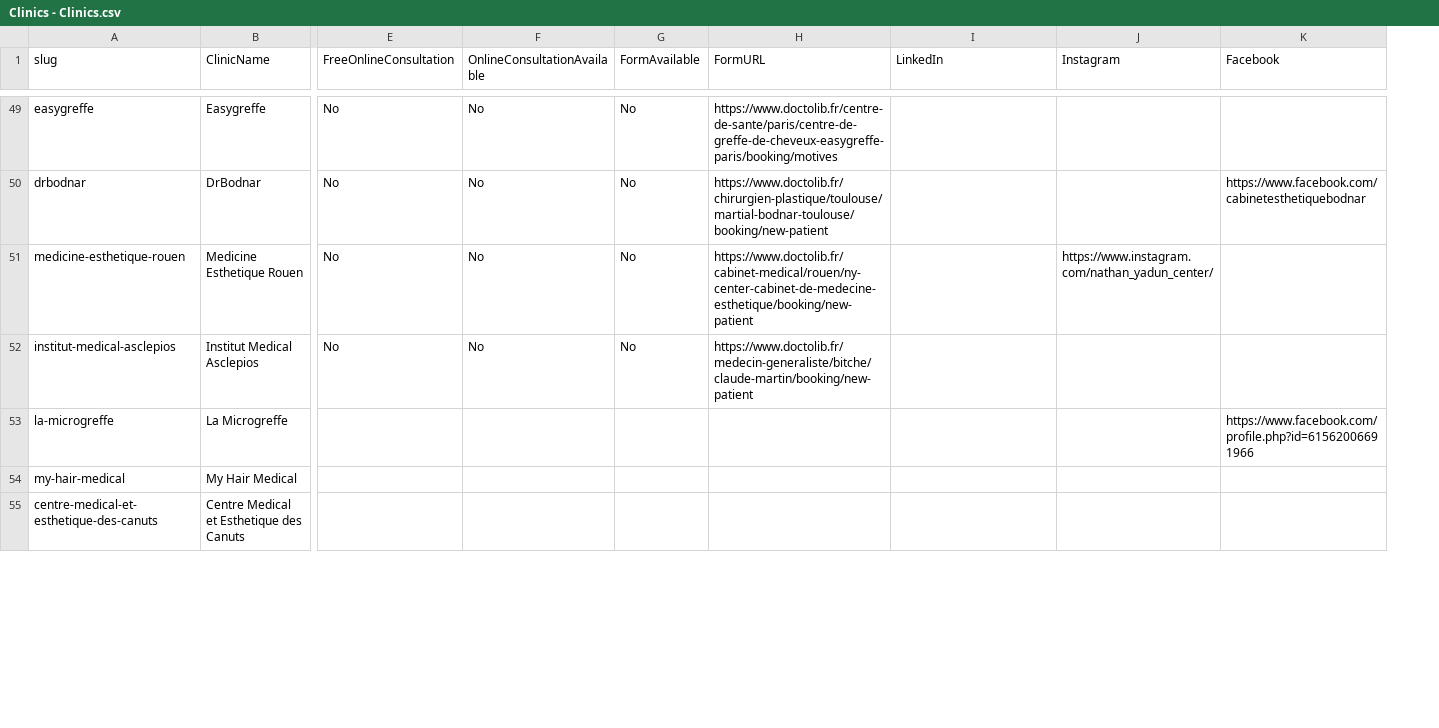
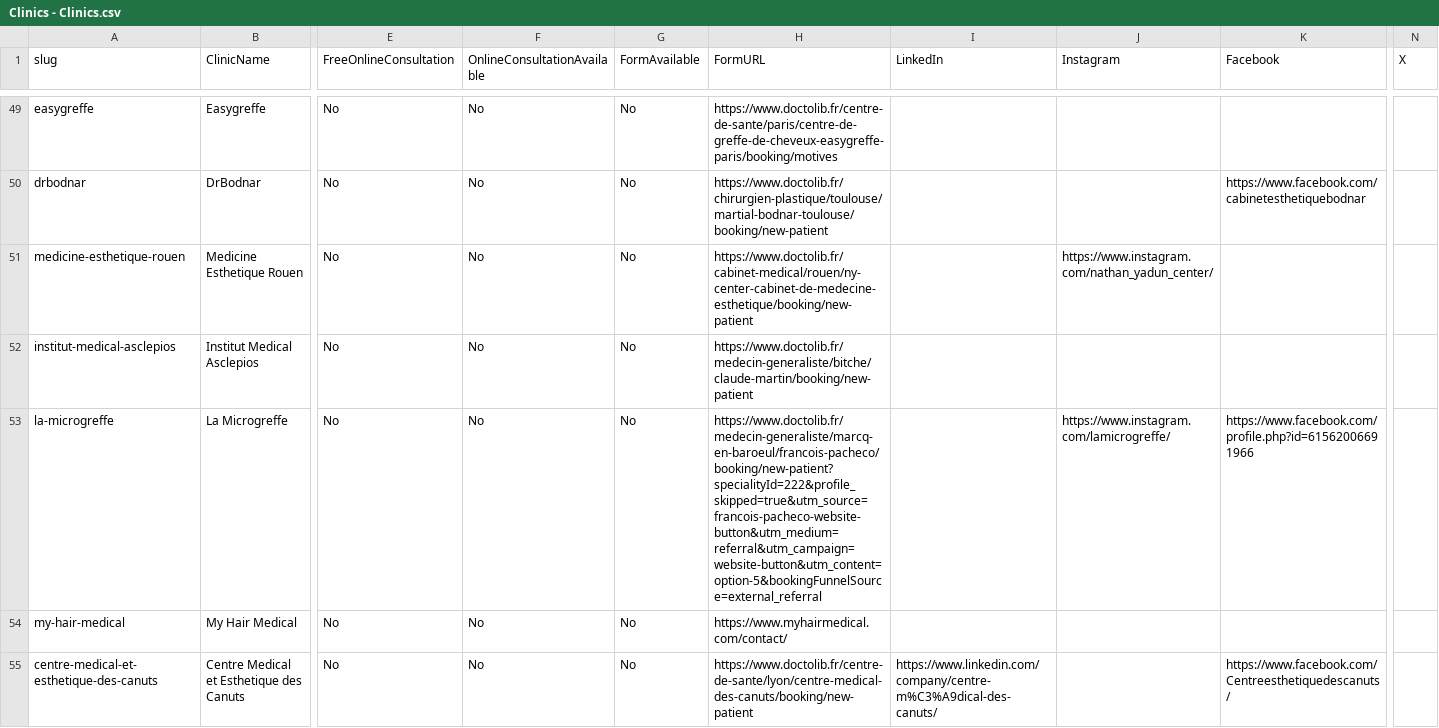
Before and after one commit to woutrbe/hair-transplants, a CSV file: www/src/content/Clinics - Clinics.csv, drawn as a sheet; only a part is shown, gaps mark what is left out; the diff covers the shown part only; the diff names each change by its address in the sheet, - before the commit and + after, or states it on an @@ line.

```diff
--- a/www/src/content/Clinics - Clinics.csv
+++ b/www/src/content/Clinics - Clinics.csv
+column N (X), empty
-E53:E55 (FreeOnlineConsultation): (empty)
+E53:E55 (FreeOnlineConsultation): No
-F53:F55 (OnlineConsultationAvailable): (empty)
+F53:F55 (OnlineConsultationAvailable): No
-G53:G55 (FormAvailable): (empty)
+G53:G55 (FormAvailable): No
-H53 (FormURL): (empty)
+H53 (FormURL): https://www.doctolib.fr/medecin-generaliste/marcq-en-baroeul/francois-pacheco/booking/new-patient?specialityId=222&profile_skipped=true&utm_source=francois-pacheco-website-button&utm_medium=referral&utm_campaign=website-button&utm_content=option-5&bookingFunnelSource=external_referral
-J53 (Instagram): (empty)
+J53 (Instagram): https://www.instagram.com/lamicrogreffe/
-H54 (FormURL): (empty)
+H54 (FormURL): https://www.myhairmedical.com/contact/
-H55 (FormURL): (empty)
+H55 (FormURL): https://www.doctolib.fr/centre-de-sante/lyon/centre-medical-des-canuts/booking/new-patient
-I55 (LinkedIn): (empty)
+I55 (LinkedIn): https://www.linkedin.com/company/centre-m%C3%A9dical-des-canuts/
-K55 (Facebook): (empty)
+K55 (Facebook): https://www.facebook.com/Centreesthetiquedescanuts/
```
Also changed, not shown: 1 added row, 2 removed rows and 42 edited cells elsewhere in this file, www/src/content/Clinics - Branch.csv, www/src/content/Clinics - Doctors.csv, 12 other files.
